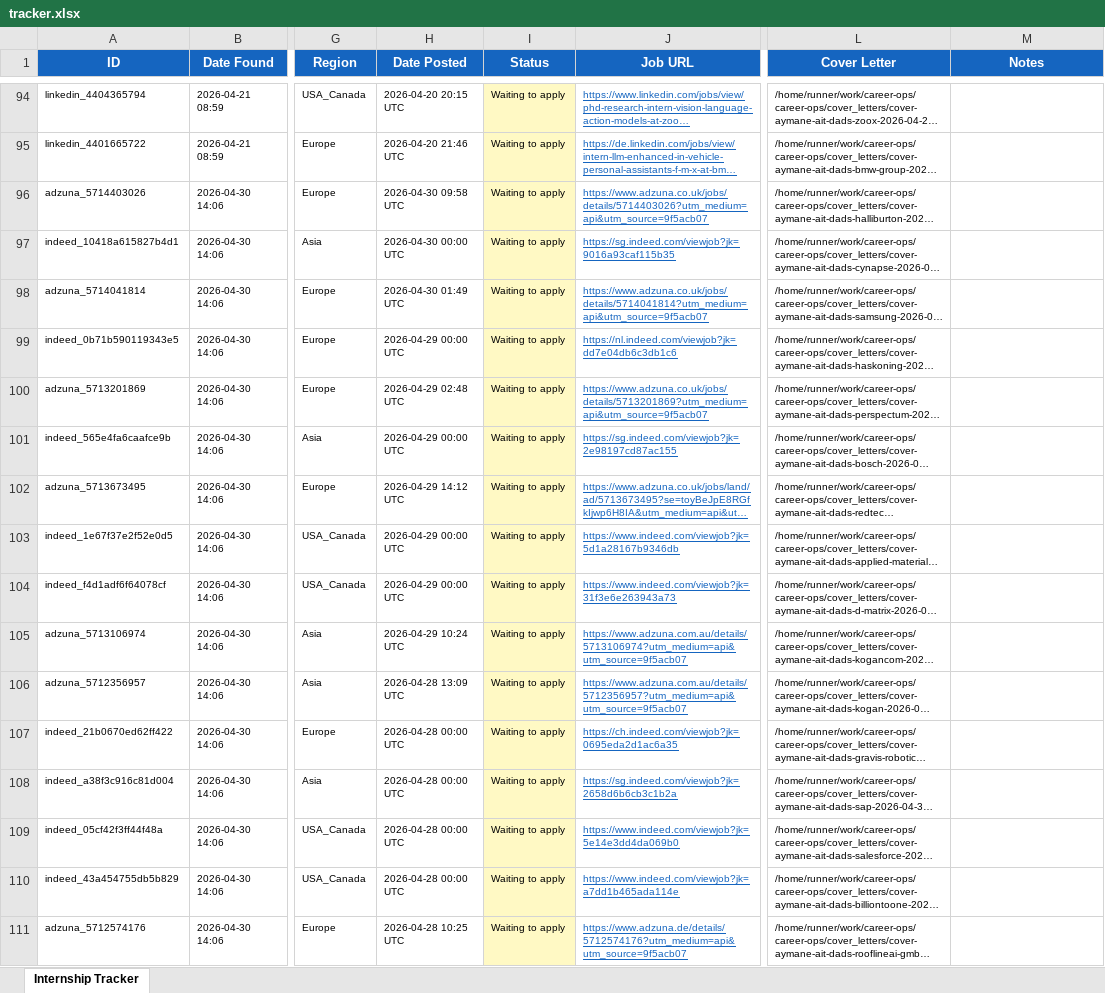
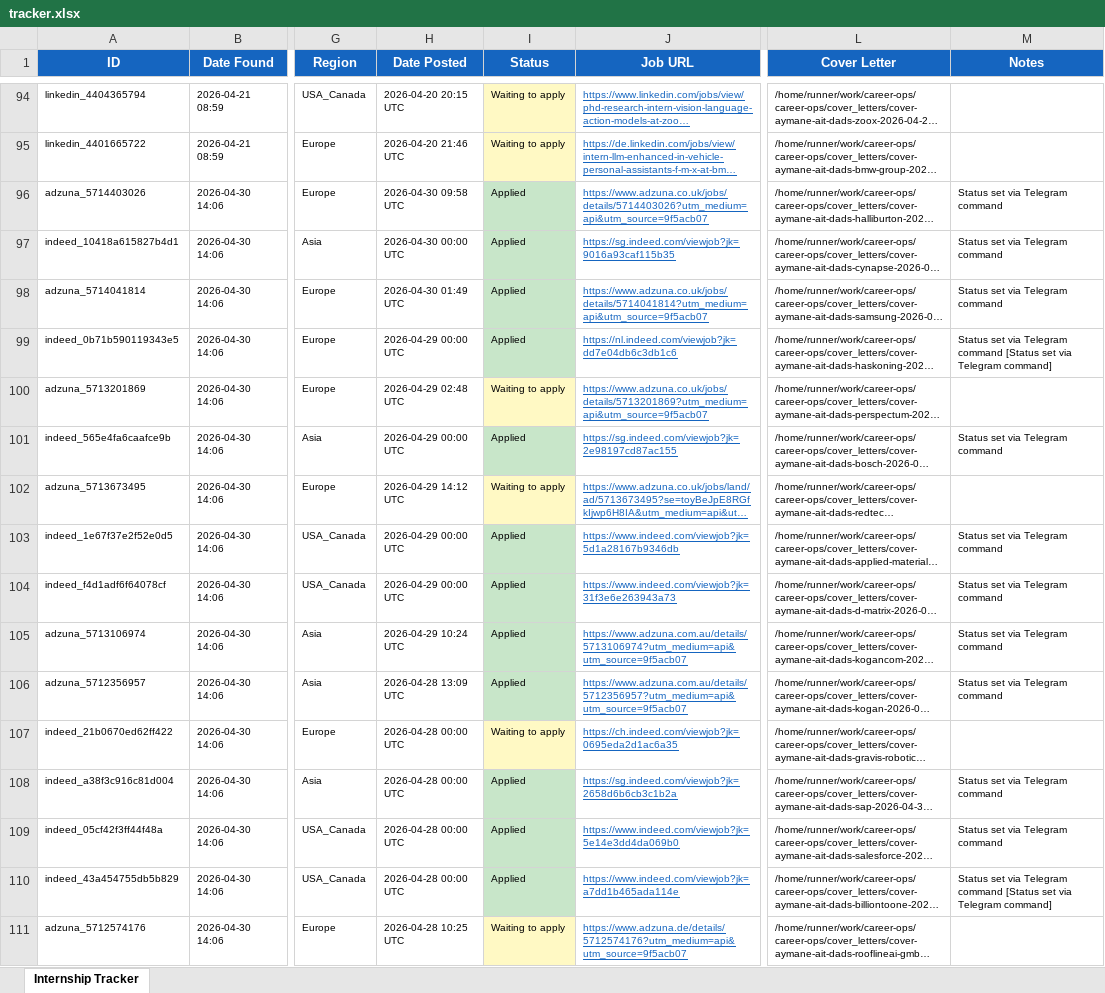
Before and after one commit to aaitdads16/career-ops, an Excel workbook: data/tracker.xlsx, sheet Internship Tracker, drawn as a sheet; only a part is shown, gaps mark what is left out; long unchanged cells end in …; values as stored, in another font and other column widths than the file's, no borders; the diff names each change by its address in the sheet, - before the commit and + after, or states it on an @@ line.

```diff
--- a/data/tracker.xlsx (sheet Internship Tracker)
+++ b/data/tracker.xlsx (sheet Internship Tracker)
-I96:I99 (Status): Waiting to apply
+I96:I99 (Status): Applied
-I96:I99 fill: #FFF9C4
+I96:I99 fill: #C8E6C9
-M96:M98 (Notes): (empty)
+M96:M98 (Notes): Status set via Telegram command
-M99 (Notes): (empty)
+M99 (Notes): Status set via Telegram command [Status set via Telegram command]
-I101 (Status): Waiting to apply
+I101 (Status): Applied
-I101 fill: #FFF9C4
+I101 fill: #C8E6C9
-M101 (Notes): (empty)
+M101 (Notes): Status set via Telegram command
-I103:I106 (Status): Waiting to apply
+I103:I106 (Status): Applied
-I103:I106 fill: #FFF9C4
+I103:I106 fill: #C8E6C9
-M103:M106 (Notes): (empty)
+M103:M106 (Notes): Status set via Telegram command
-I108:I110 (Status): Waiting to apply
+I108:I110 (Status): Applied
-I108:I110 fill: #FFF9C4
+I108:I110 fill: #C8E6C9
-M108:M109 (Notes): (empty)
+M108:M109 (Notes): Status set via Telegram command
-M110 (Notes): (empty)
+M110 (Notes): Status set via Telegram command [Status set via Telegram command]
```
Also changed, not shown: 3 other files.
